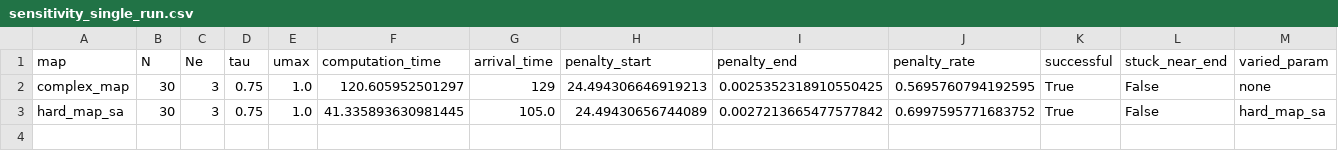
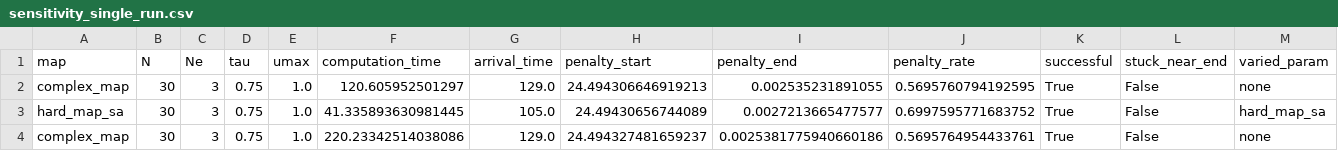
Before and after one commit to Dionemmpap/Operations, a CSV file: trajectory-planning/src/Sensitivity results/sensitivity_single_run.csv, drawn as a sheet; only a part is shown; rows hold the shown columns only; the diff names each change by its address in the sheet, - before the commit and + after, or states it on an @@ line.

```diff
--- a/trajectory-planning/src/Sensitivity results/sensitivity_single_run.csv
+++ b/trajectory-planning/src/Sensitivity results/sensitivity_single_run.csv
-G2 (arrival_time): 129
+G2 (arrival_time): 129.0
-I2 (penalty_end): 0.0025352318910550425
+I2 (penalty_end): 0.002535231891055
-I3 (penalty_end): 0.0027213665477577842
+I3 (penalty_end): 0.0027213665477577
+row 4: complex_map | 30 | 3 | 0.75 | 1.0 | 220.23342514038086 | 129.0 | 24.494327481659237 | 0.0025381775940660186 | 0.5695764954433761 | True | False | none
```
Also changed, not shown: 6 other files.
